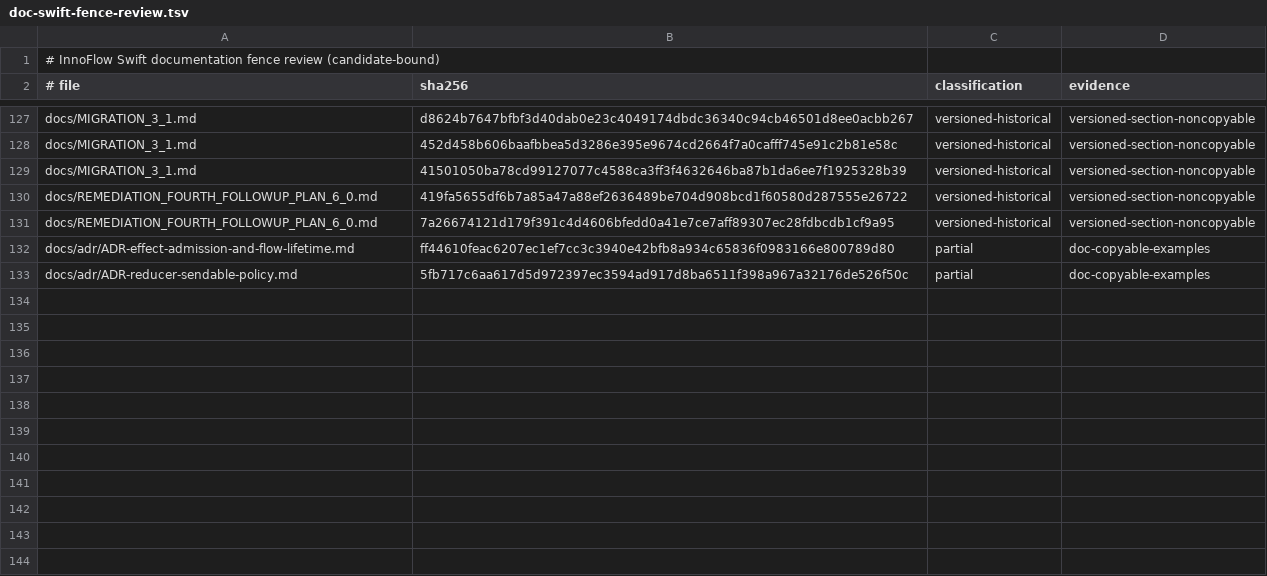
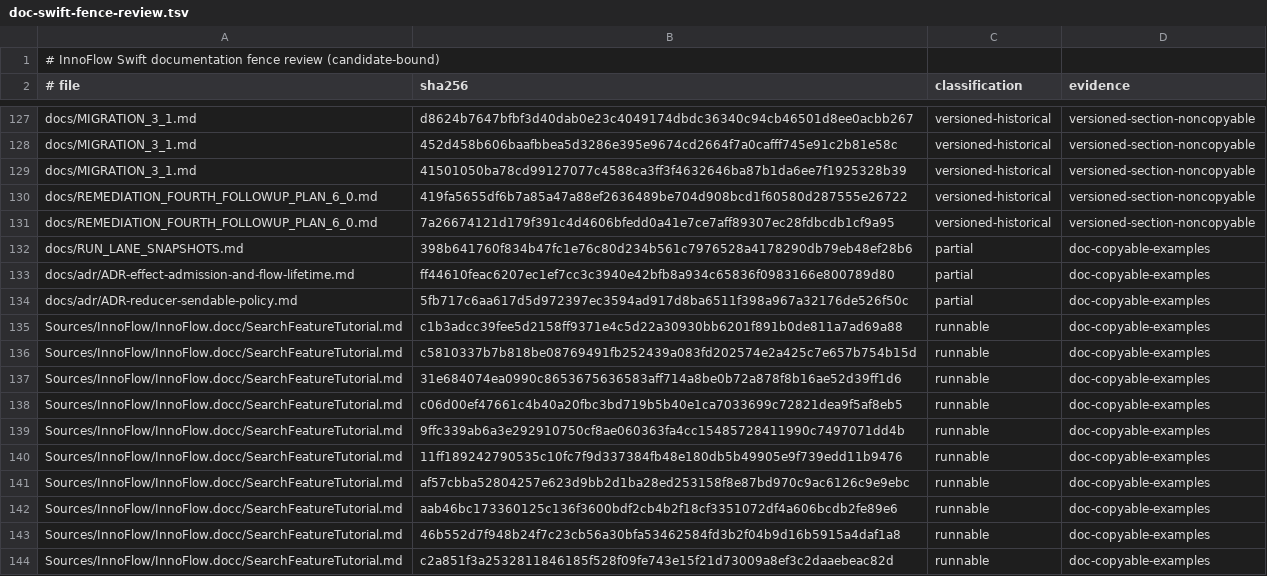
Before and after one commit to InnoSquadCorp/InnoFlow, a TSV file: docs/contracts/doc-swift-fence-review.tsv, drawn as a sheet; only a part is shown, gaps mark what is left out; the diff names each change by its address in the sheet, - before the commit and + after, or states it on an @@ line.

Commit message:
docs(dx): add layered tutorial and explicit migration contracts

```diff
--- a/docs/contracts/doc-swift-fence-review.tsv
+++ b/docs/contracts/doc-swift-fence-review.tsv
+row 132: docs/RUN_LANE_SNAPSHOTS.md | 398b641760f834b47fc1e76c80d234b561c7976528a4178290db79eb48ef28b6 | partial | doc-copyable-examples
+row 135: Sources/InnoFlow/InnoFlow.docc/SearchFeatureTutorial.md | c1b3adcc39fee5d2158ff9371e4c5d22a30930bb6201f891b0de811a7ad69a88 | runnable | doc-copyable-examples
+row 136: Sources/InnoFlow/InnoFlow.docc/SearchFeatureTutorial.md | c5810337b7b818be08769491fb252439a083fd202574e2a425c7e657b754b15d | runnable | doc-copyable-examples
+row 137: Sources/InnoFlow/InnoFlow.docc/SearchFeatureTutorial.md | 31e684074ea0990c8653675636583aff714a8be0b72a878f8b16ae52d39ff1d6 | runnable | doc-copyable-examples
+row 138: Sources/InnoFlow/InnoFlow.docc/SearchFeatureTutorial.md | c06d00ef47661c4b40a20fbc3bd719b5b40e1ca7033699c72821dea9f5af8eb5 | runnable | doc-copyable-examples
+row 139: Sources/InnoFlow/InnoFlow.docc/SearchFeatureTutorial.md | 9ffc339ab6a3e292910750cf8ae060363fa4cc15485728411990c7497071dd4b | runnable | doc-copyable-examples
+row 140: Sources/InnoFlow/InnoFlow.docc/SearchFeatureTutorial.md | 11ff189242790535c10fc7f9d337384fb48e180db5b49905e9f739edd11b9476 | runnable | doc-copyable-examples
+row 141: Sources/InnoFlow/InnoFlow.docc/SearchFeatureTutorial.md | af57cbba52804257e623d9bb2d1ba28ed253158f8e87bd970c9ac6126c9e9ebc | runnable | doc-copyable-examples
+row 142: Sources/InnoFlow/InnoFlow.docc/SearchFeatureTutorial.md | aab46bc173360125c136f3600bdf2cb4b2f18cf3351072df4a606bcdb2fe89e6 | runnable | doc-copyable-examples
+row 143: Sources/InnoFlow/InnoFlow.docc/SearchFeatureTutorial.md | 46b552d7f948b24f7c23cb56a30bfa53462584fd3b2f04b9d16b5915a4daf1a8 | runnable | doc-copyable-examples
+row 144: Sources/InnoFlow/InnoFlow.docc/SearchFeatureTutorial.md | c2a851f3a2532811846185f528f09fe743e15f21d73009a8ef3c2daaebeac82d | runnable | doc-copyable-examples
```
Also changed, not shown: 33 other files.
